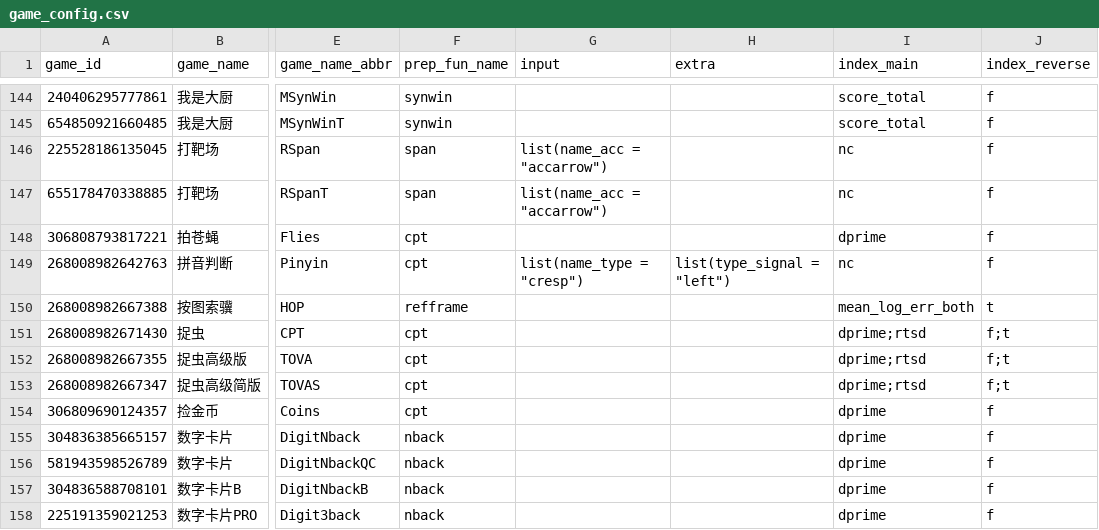
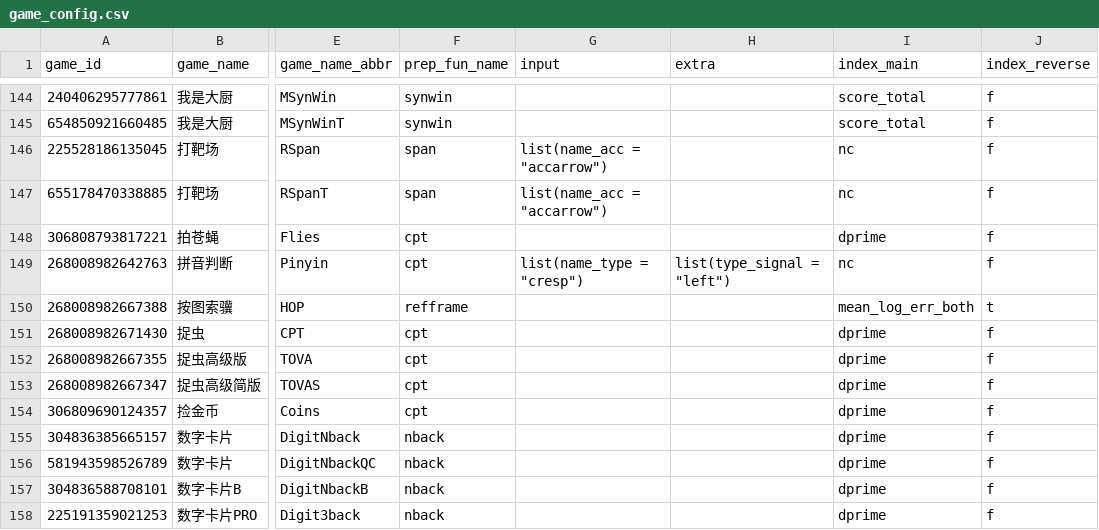
Before and after one commit to iquizoo/data.iquizoo, a CSV file: data-raw/game_config.csv, drawn as a sheet; only a part is shown, gaps mark what is left out; the diff names each change by its address in the sheet, - before the commit and + after, or states it on an @@ line.

Commit message:
Remove `rtsd`
It is highly related to dprime.

Signed-off-by: Liang Zhang <psychelzh@outlook.com>

```diff
--- a/data-raw/game_config.csv
+++ b/data-raw/game_config.csv
-I151:I153 (index_main): dprime;rtsd
+I151:I153 (index_main): dprime
-J151:J153 (index_reverse): f;t
+J151:J153 (index_reverse): f
```
Also changed, not shown: 1 other file.
